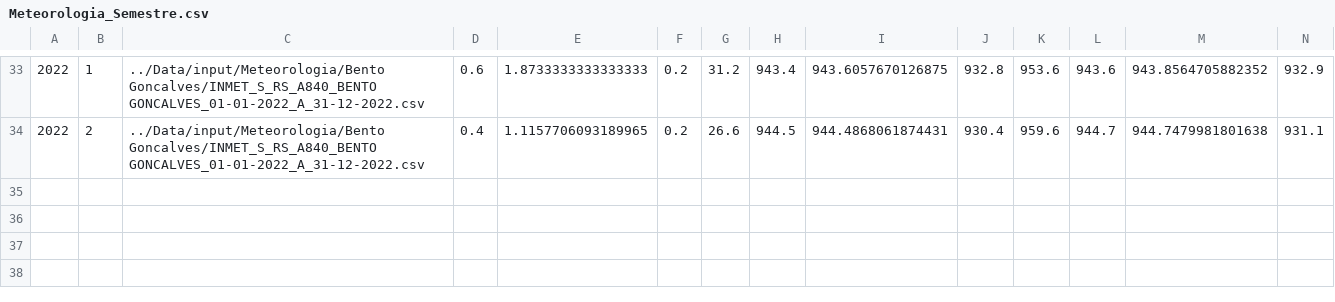
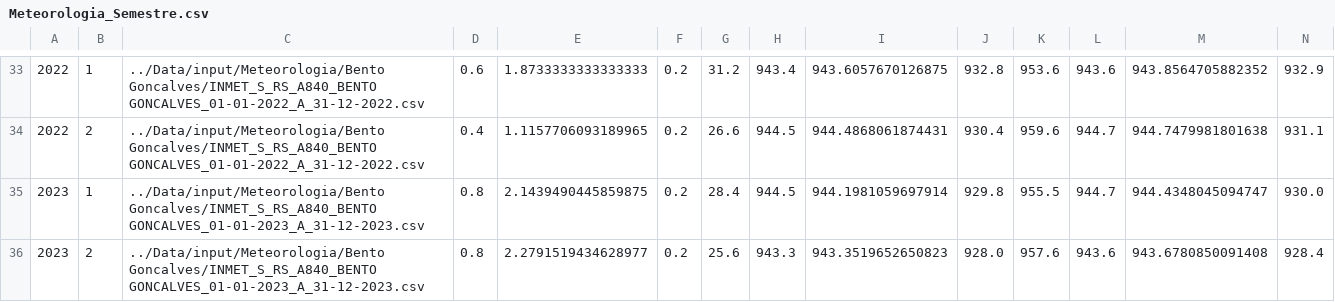
Before and after one commit to TSANTOSLIVE/PROJETO, a CSV file: Data/output/Meteorologia_Semestre.csv, drawn as a sheet; only a part is shown, gaps mark what is left out; rows hold the shown columns only; the diff names each change by its address in the sheet, - before the commit and + after, or states it on an @@ line.

```diff
--- a/Data/output/Meteorologia_Semestre.csv
+++ b/Data/output/Meteorologia_Semestre.csv
+row 35: 2023 | 1 | ../Data/input/Meteorologia/Bento Goncalves/INMET_S_RS_A840_BENTO GONCALVES_01-01-2023_A_31-12-2023.csv | 0.8 | 2.1439490445859875 | 0.2 | 28.4 | 944.5 | 944.1981059697914 | 929.8 | 955.5 | 944.7 | 944.4348045094747 | 930.0
+row 36: 2023 | 2 | ../Data/input/Meteorologia/Bento Goncalves/INMET_S_RS_A840_BENTO GONCALVES_01-01-2023_A_31-12-2023.csv | 0.8 | 2.2791519434628977 | 0.2 | 25.6 | 943.3 | 943.3519652650823 | 928.0 | 957.6 | 943.6 | 943.6780850091408 | 928.4
```
Also changed, not shown: Data/output/Meteorologia_Ano_mediana.csv, Data/output/pib_brasil.csv, 8 other files.
